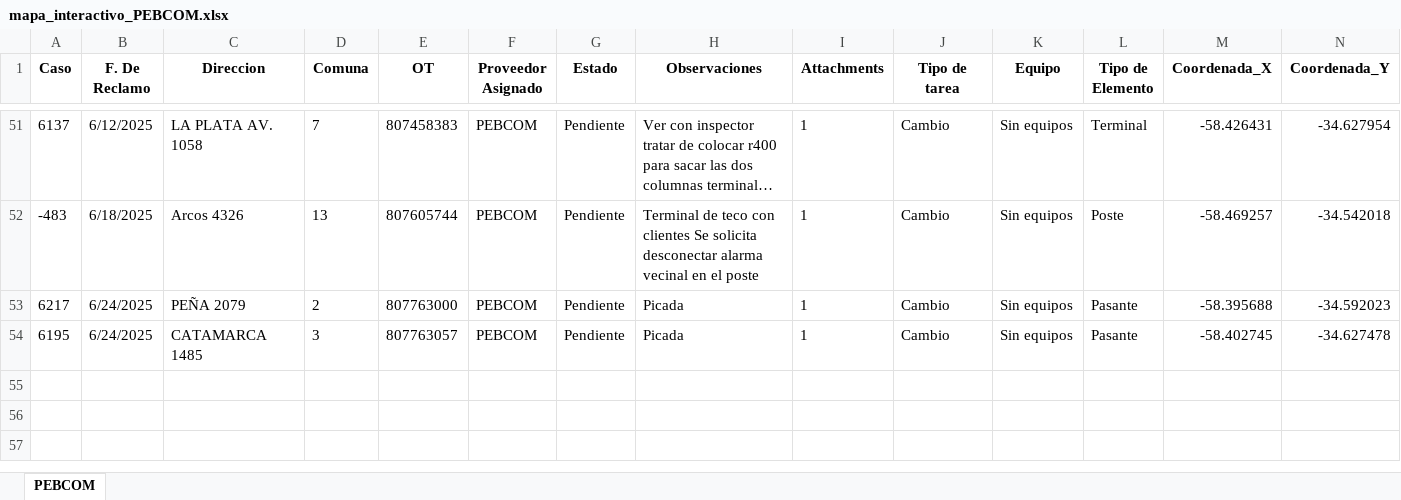
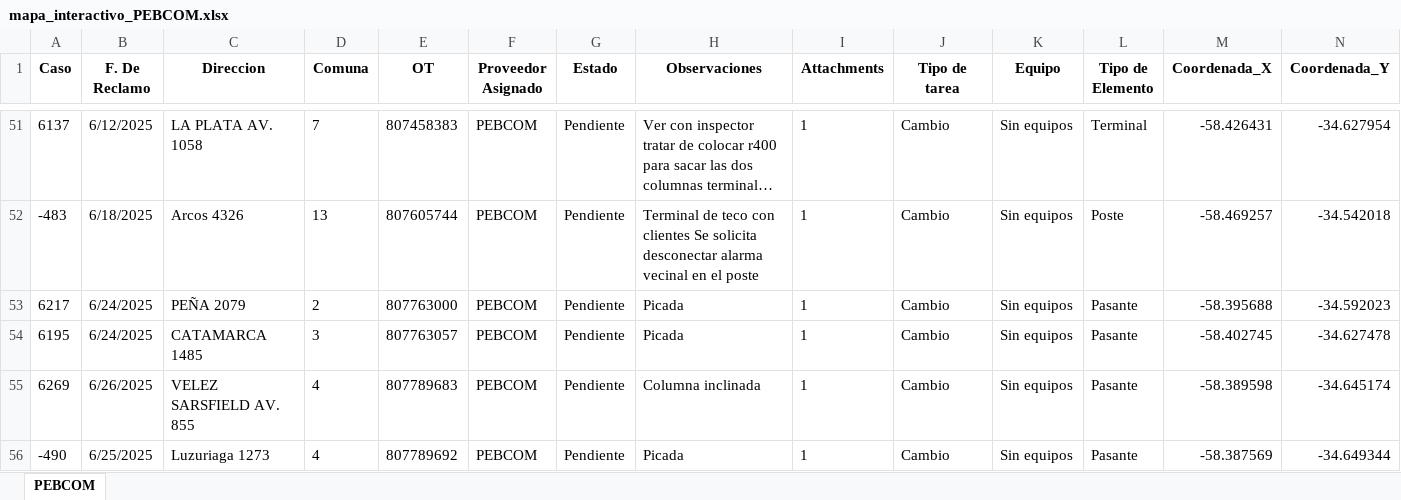
Before and after one commit to riv1matias/mapa_pebcom, an Excel workbook: mapa_interactivo_PEBCOM.xlsx, sheet PEBCOM, drawn as a sheet; only a part is shown, gaps mark what is left out; long unchanged cells end in …; values as stored, in another font and other column widths than the file's, no borders; the diff names each change by its address in the sheet, - before the commit and + after, or states it on an @@ line.

Commit message:
🔄 Actualización automática del index.html y archivo Excel

```diff
--- a/mapa_interactivo_PEBCOM.xlsx (sheet PEBCOM)
+++ b/mapa_interactivo_PEBCOM.xlsx (sheet PEBCOM)
+row 55: 6269 | 6/26/2025 | VELEZ SARSFIELD AV. 855 | 4 | 807789683 | PEBCOM | Pendiente | Columna inclinada | 1 | Cambio | Sin equipos | Pasante | -58.389598 | -34.645174
+row 56: -490 | 6/25/2025 | Luzuriaga 1273 | 4 | 807789692 | PEBCOM | Pendiente | Picada | 1 | Cambio | Sin equipos | Pasante | -58.387569 | -34.649344
```
Also changed, not shown: 1 other file.
